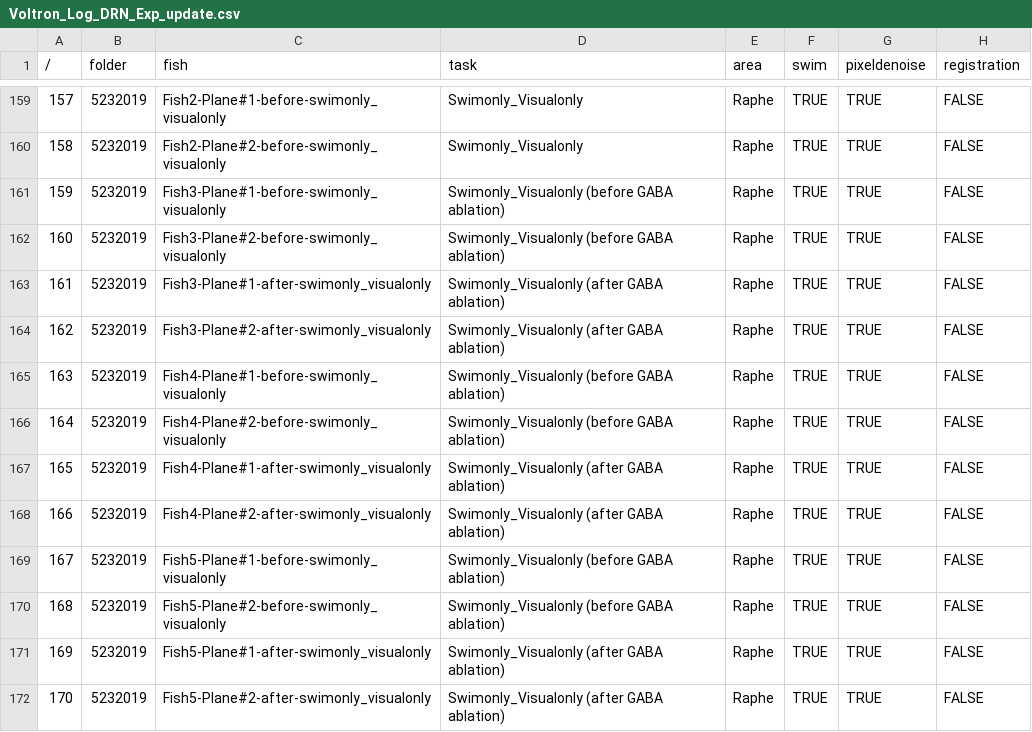
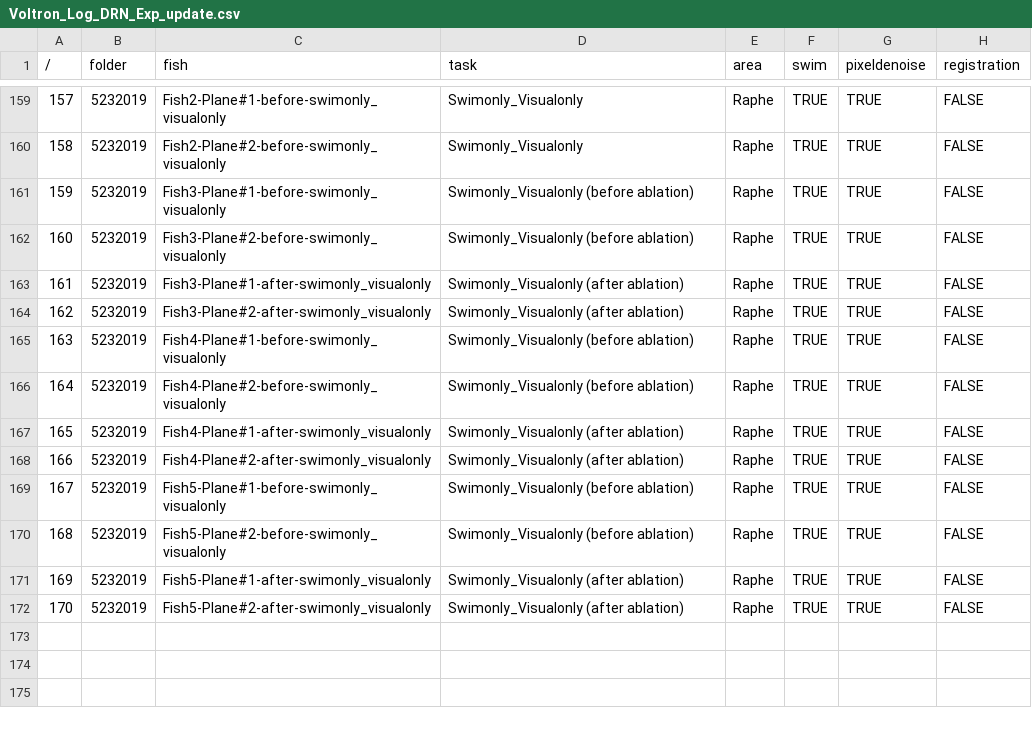
Before and after one commit to zqwei/DRN_voltage_analysis, a CSV file: Voltron_data/Voltron_Log_DRN_Exp_update.csv, drawn as a sheet; only a part is shown, gaps mark what is left out; the diff covers the shown part only; the diff names each change by its address in the sheet, - before the commit and + after, or states it on an @@ line.

```diff
--- a/Voltron_data/Voltron_Log_DRN_Exp_update.csv
+++ b/Voltron_data/Voltron_Log_DRN_Exp_update.csv
-D161:D162 (task): Swimonly_Visualonly (before GABA ablation)
+D161:D162 (task): Swimonly_Visualonly (before ablation)
-D163:D164 (task): Swimonly_Visualonly (after GABA ablation)
+D163:D164 (task): Swimonly_Visualonly (after ablation)
-D165:D166 (task): Swimonly_Visualonly (before GABA ablation)
+D165:D166 (task): Swimonly_Visualonly (before ablation)
-D167:D168 (task): Swimonly_Visualonly (after GABA ablation)
+D167:D168 (task): Swimonly_Visualonly (after ablation)
-D169:D170 (task): Swimonly_Visualonly (before GABA ablation)
+D169:D170 (task): Swimonly_Visualonly (before ablation)
-D171:D172 (task): Swimonly_Visualonly (after GABA ablation)
+D171:D172 (task): Swimonly_Visualonly (after ablation)
```
Also changed, not shown: 22 edited cells elsewhere in this file, Voltron_data/Voltron_Log_DRN_Exp.csv.
